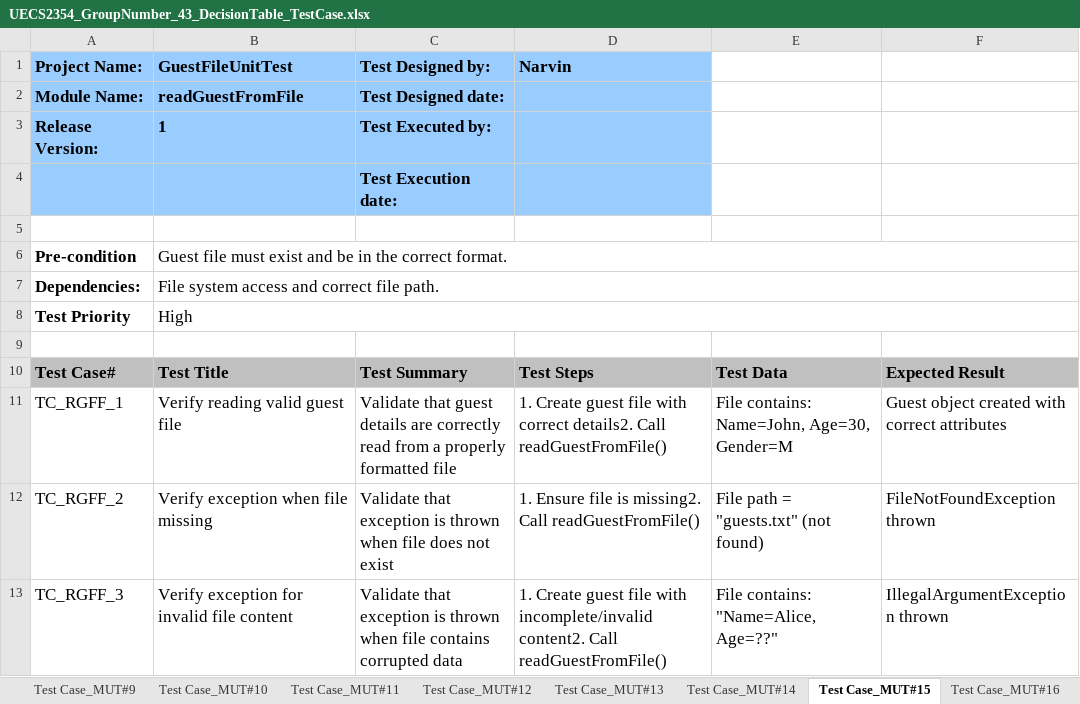
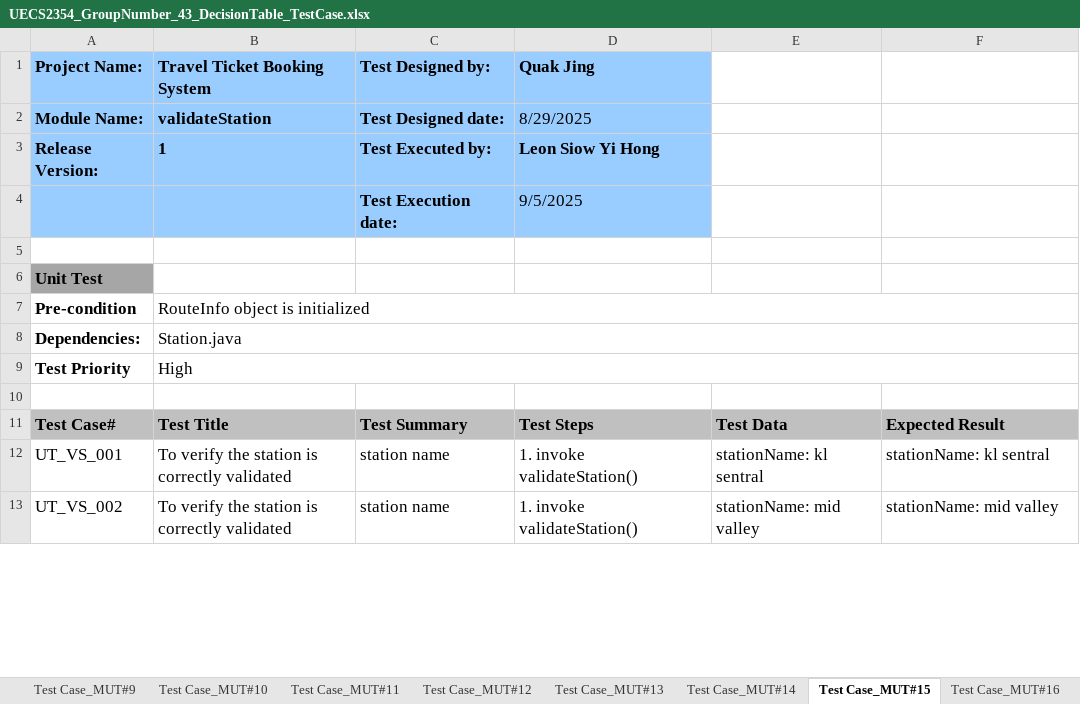
Before and after one commit to flamneX/Travel-Ticket-Booking-System, an Excel workbook: UECS2354_GroupNumber_43_DecisionTable_TestCase.xlsx, sheet Test Case_MUT#15, drawn as a sheet; only a part is shown; values as stored, in another font and other column widths than the file's, no borders; removed rows and columns are numbered as before the commit, all else as after; the diff covers the shown part only; the diff names each change by its address in the sheet, - before the commit and + after, or states it on an @@ line.

Commit message:
completed test design

```diff
--- a/UECS2354_GroupNumber_43_DecisionTable_TestCase.xlsx (sheet Test Case_MUT#15)
+++ b/UECS2354_GroupNumber_43_DecisionTable_TestCase.xlsx (sheet Test Case_MUT#15)
-B1: GuestFileUnitTest
+B1: Travel Ticket Booking System
-D1: Narvin
+D1: Quak Jing
-B2 (Travel Ticket Booking System): readGuestFromFile
+B2 (Travel Ticket Booking System): validateStation
-D2 (Quak Jing): (empty)
+D2 (Quak Jing): 8/29/2025
-D3 (Quak Jing): (empty)
+D3 (Quak Jing): Leon Siow Yi Hong
-D4 (Quak Jing): (empty)
+D4 (Quak Jing): 9/5/2025
+row 6: Unit Test
-B7 (Travel Ticket Booking System): Guest file must exist and be in the correct format.
+B7 (Travel Ticket Booking System): RouteInfo object is initialized
-B8 (Travel Ticket Booking System): File system access and correct file path.
+B8 (Travel Ticket Booking System): Station.java
-row 11: TC_RGFF_1 | Verify reading valid guest file | Validate that guest details are correctly read from a properly formatted file | 1. Create guest file with correct details2. Call readGuestFromFile() | File contains: Name=John, Age=30, Gender=M | Guest object created with correct attributes
-row 12: TC_RGFF_2 | Verify exception when file missing | Validate that exception is thrown when file does not exist | 1. Ensure file is missing2. Call readGuestFromFile() | File path = "guests.txt" (not found) | FileNotFoundException thrown
-row 13: TC_RGFF_3 | Verify exception for invalid file content | Validate that exception is thrown when file contains corrupted data | 1. Create guest file with incomplete/invalid content2. Call readGuestFromFile() | File contains: "Name=Alice, Age=??" | IllegalArgumentException thrown
+row 12: UT_VS_001 | To verify the station is correctly validated | station name | 1. invoke validateStation() | stationName: kl sentral | stationName: kl sentral
+row 13: UT_VS_002 | To verify the station is correctly validated | station name | 1. invoke validateStation() | stationName: mid valley | stationName: mid valley
```
Also changed, not shown: 22 added rows elsewhere in this sheet, sheet Test Case_MUT#12, sheet Test Case_MUT#9, sheet Test Case_MUT#5, sheet Test Case_MUT#6, sheet Test Case_MUT#16, sheet Test Case_MUT#2, 16 more sheets, other sheet tabs.
